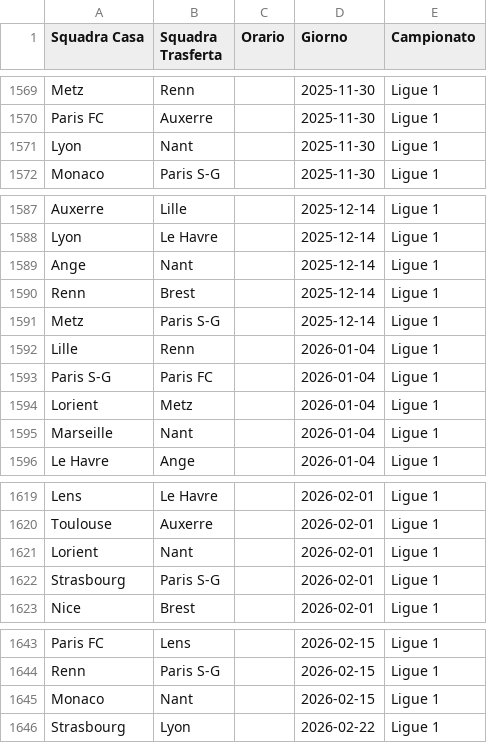
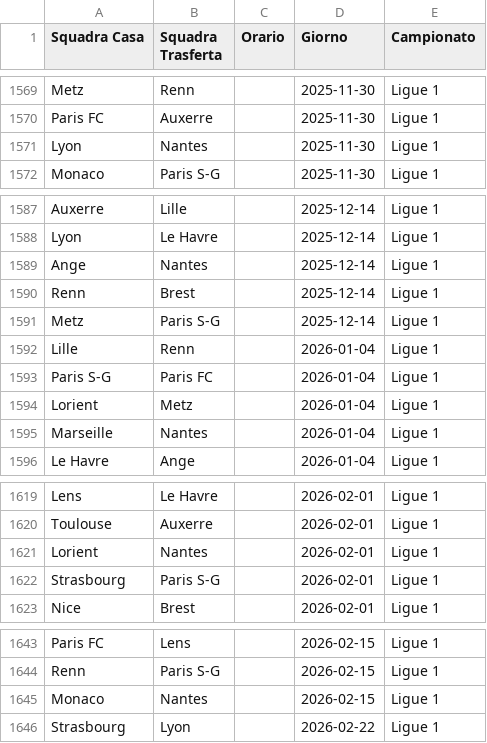
Before and after one commit to fumaghe/Bet_Website, a CSV file: public/data/players/matches.csv, drawn as a sheet; only a part is shown, gaps mark what is left out; the diff covers the shown part only.

```diff
--- a/public/data/players/matches.csv
+++ b/public/data/players/matches.csv
@@ -1570,3 +1570,3 @@ Metz,Renn,,2025-11-30,Ligue 1
 Paris FC,Auxerre,,2025-11-30,Ligue 1
-Lyon,Nant,,2025-11-30,Ligue 1
+Lyon,Nantes,,2025-11-30,Ligue 1
 Monaco,Paris S-G,,2025-11-30,Ligue 1
@@ -1588,3 +1588,3 @@ Auxerre,Lille,,2025-12-14,Ligue 1
 Lyon,Le Havre,,2025-12-14,Ligue 1
-Ange,Nant,,2025-12-14,Ligue 1
+Ange,Nantes,,2025-12-14,Ligue 1
 Renn,Brest,,2025-12-14,Ligue 1
@@ -1594,3 +1594,3 @@ Paris S-G,Paris FC,,2026-01-04,Ligue 1
 Lorient,Metz,,2026-01-04,Ligue 1
-Marseille,Nant,,2026-01-04,Ligue 1
+Marseille,Nantes,,2026-01-04,Ligue 1
 Le Havre,Ange,,2026-01-04,Ligue 1
@@ -1620,3 +1620,3 @@ Lens,Le Havre,,2026-02-01,Ligue 1
 Toulouse,Auxerre,,2026-02-01,Ligue 1
-Lorient,Nant,,2026-02-01,Ligue 1
+Lorient,Nantes,,2026-02-01,Ligue 1
 Strasbourg,Paris S-G,,2026-02-01,Ligue 1
@@ -1644,3 +1644,3 @@ Paris FC,Lens,,2026-02-15,Ligue 1
 Renn,Paris S-G,,2026-02-15,Ligue 1
-Monaco,Nant,,2026-02-15,Ligue 1
+Monaco,Nantes,,2026-02-15,Ligue 1
 Strasbourg,Lyon,,2026-02-22,Ligue 1
```
Also changed, not shown: 12 edited cells elsewhere in this file, public/data/players/matches_season.csv, 8 other files.
